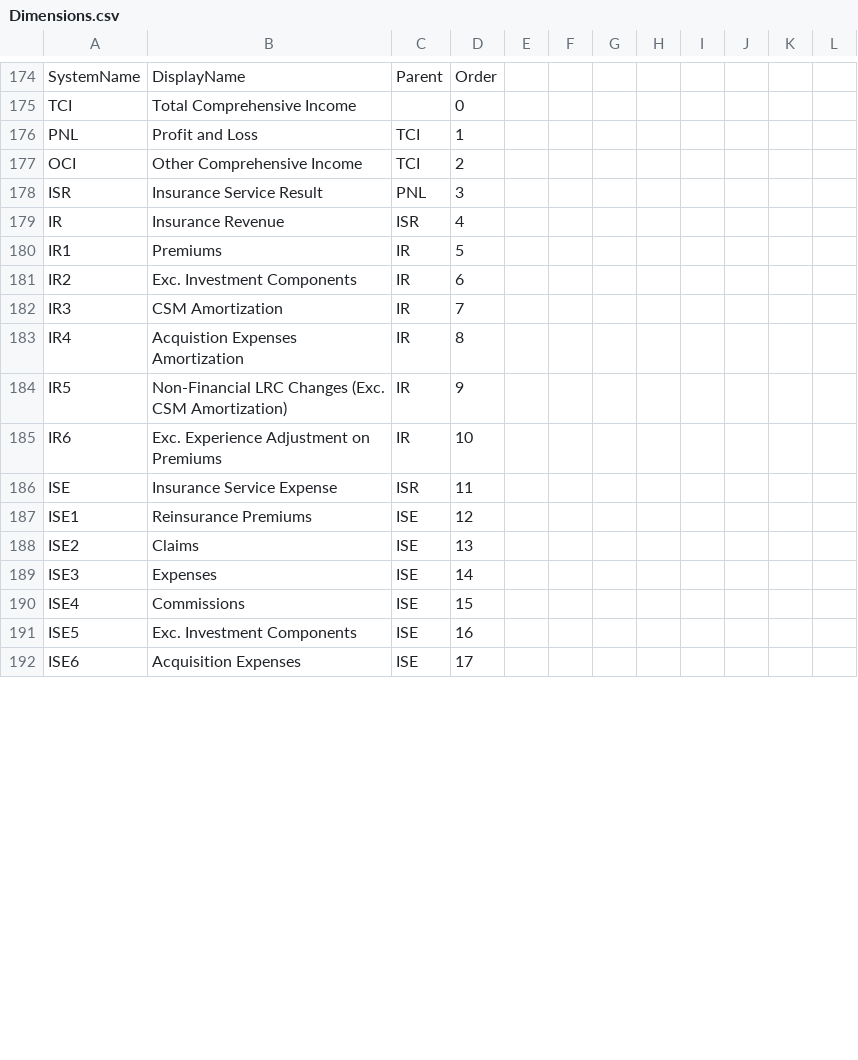
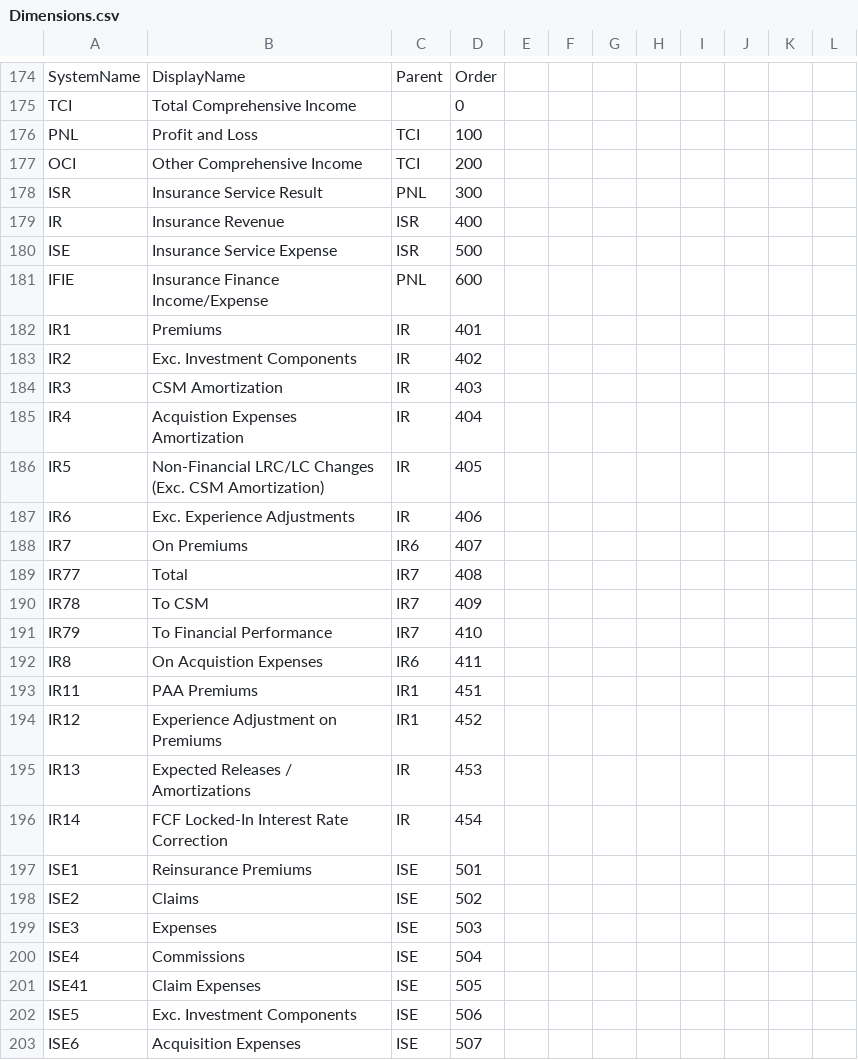
Before and after one commit to Systemorph/IFRS17CalculationEngine, a CSV file: ifrs17-template/Files/Dimensions.csv, drawn as a sheet; only a part is shown, gaps mark what is left out; the diff covers the shown part only.

```diff
--- a/ifrs17-template/Files/Dimensions.csv
+++ b/ifrs17-template/Files/Dimensions.csv
@@ -175,18 +175,29 @@ SystemName,DisplayName,Parent,Order,,,,,,,,
 TCI,Total Comprehensive Income,,0,,,,,,,,
-PNL,Profit and Loss,TCI,1,,,,,,,,
-OCI,Other Comprehensive Income,TCI,2,,,,,,,,
-ISR,Insurance Service Result,PNL,3,,,,,,,,
-IR,Insurance Revenue,ISR,4,,,,,,,,
-IR1,Premiums,IR,5,,,,,,,,
-IR2,Exc. Investment Components,IR,6,,,,,,,,
-IR3,CSM Amortization,IR,7,,,,,,,,
-IR4,Acquistion Expenses Amortization,IR,8,,,,,,,,
-IR5,Non-Financial LRC Changes (Exc. CSM Amortization),IR,9,,,,,,,,
-IR6,Exc. Experience Adjustment on Premiums,IR,10,,,,,,,,
-ISE,Insurance Service Expense,ISR,11,,,,,,,,
-ISE1,Reinsurance Premiums,ISE,12,,,,,,,,
-ISE2,Claims,ISE,13,,,,,,,,
-ISE3,Expenses,ISE,14,,,,,,,,
-ISE4,Commissions,ISE,15,,,,,,,,
-ISE5,Exc. Investment Components,ISE,16,,,,,,,,
-ISE6,Acquisition Expenses,ISE,17,,,,,,,,
+PNL,Profit and Loss,TCI,100,,,,,,,,
+OCI,Other Comprehensive Income,TCI,200,,,,,,,,
+ISR,Insurance Service Result,PNL,300,,,,,,,,
+IR,Insurance Revenue,ISR,400,,,,,,,,
+ISE,Insurance Service Expense,ISR,500,,,,,,,,
+IFIE,Insurance Finance Income/Expense,PNL,600,,,,,,,,
+IR1,Premiums,IR,401,,,,,,,,
+IR2,Exc. Investment Components,IR,402,,,,,,,,
+IR3,CSM Amortization,IR,403,,,,,,,,
+IR4,Acquistion Expenses Amortization,IR,404,,,,,,,,
+IR5,Non-Financial LRC/LC Changes (Exc. CSM Amortization),IR,405,,,,,,,,
+IR6,Exc. Experience Adjustments,IR,406,,,,,,,,
+IR7,On Premiums,IR6,407,,,,,,,,
+IR77,Total,IR7,408,,,,,,,,
+IR78,To CSM,IR7,409,,,,,,,,
+IR79,To Financial Performance,IR7,410,,,,,,,,
+IR8,On Acquistion Expenses,IR6,411,,,,,,,,
+IR11,PAA Premiums,IR1,451,,,,,,,,
+IR12,Experience Adjustment on Premiums,IR1,452,,,,,,,,
+IR13,Expected Releases / Amortizations,IR,453,,,,,,,,
+IR14,FCF Locked-In Interest Rate Correction,IR,454,,,,,,,,
+ISE1,Reinsurance Premiums,ISE,501,,,,,,,,
+ISE2,Claims,ISE,502,,,,,,,,
+ISE3,Expenses,ISE,503,,,,,,,,
+ISE4,Commissions,ISE,504,,,,,,,,
+ISE41,Claim Expenses,ISE,505,,,,,,,,
+ISE5,Exc. Investment Components,ISE,506,,,,,,,,
+ISE6,Acquisition Expenses,ISE,507,,,,,,,,
```
Also changed, not shown: 6 added rows, 2 removed rows and 15 edited cells elsewhere in this file, ifrs17-template/Files/DataNodes/DataNodeParameters_FR_2020_12.csv, ifrs17-template/Files/DataNodes/DataNodeStates_FR_2020_12.csv, 15 other files.
